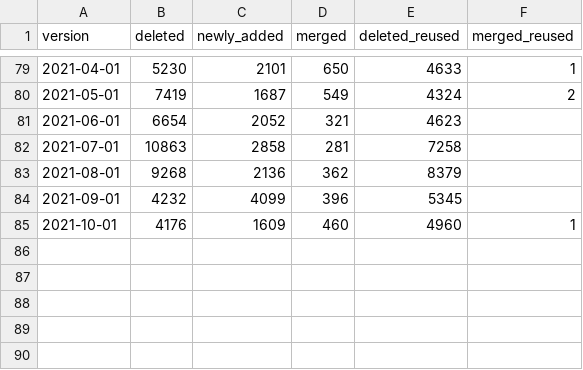
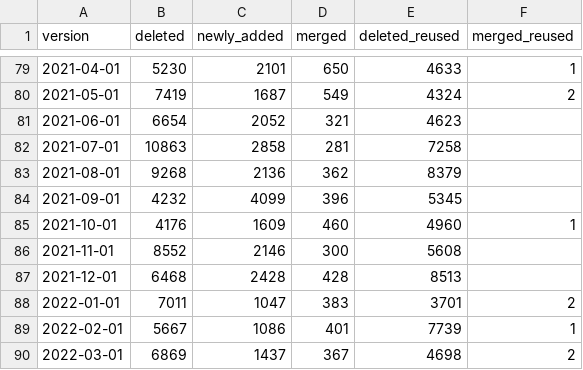
Before and after one commit to shenwei356/taxid-changelog, a CSV file: stats/changes.csv, drawn as a sheet; only a part is shown, gaps mark what is left out.

```diff
--- a/stats/changes.csv
+++ b/stats/changes.csv
@@ -85 +85,6 @@ version,deleted,newly_added,merged,deleted_reused,merged_reused
 2021-10-01,4176,1609,460,4960,1
+2021-11-01,8552,2146,300,5608,
+2021-12-01,6468,2428,428,8513,
+2022-01-01,7011,1047,383,3701,2
+2022-02-01,5667,1086,401,7739,1
+2022-03-01,6869,1437,367,4698,2
```
Also changed, not shown: stats/changes.g.csv, 5 other files.
